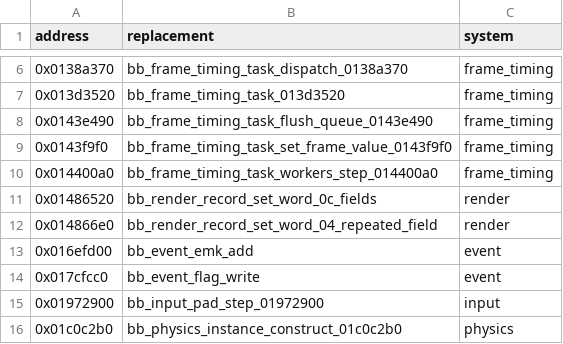
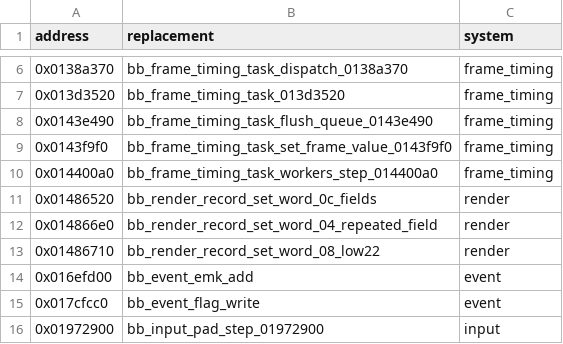
Before and after one commit to evill33t/Paleblood, a CSV file: game/hooks.csv, drawn as a sheet; only a part is shown, gaps mark what is left out; the shorter side is filled out with more unchanged rows.

```diff
--- a/game/hooks.csv
+++ b/game/hooks.csv
@@ -12,2 +12,3 @@ address,replacement,system
 0x014866e0,bb_render_record_set_word_04_repeated_field,render
+0x01486710,bb_render_record_set_word_08_low22,render
 0x016efd00,bb_event_emk_add,event
```
Also changed, not shown: symbols/functions.csv, 3 other files.
